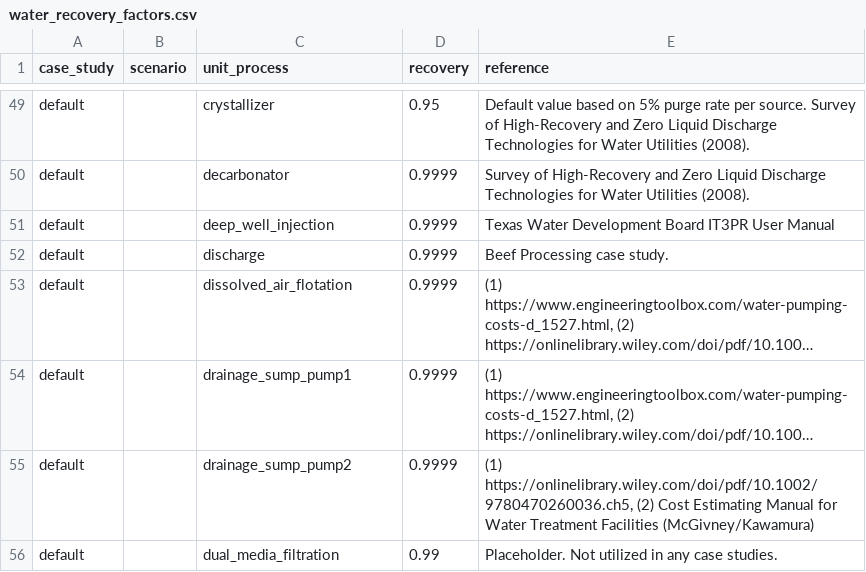
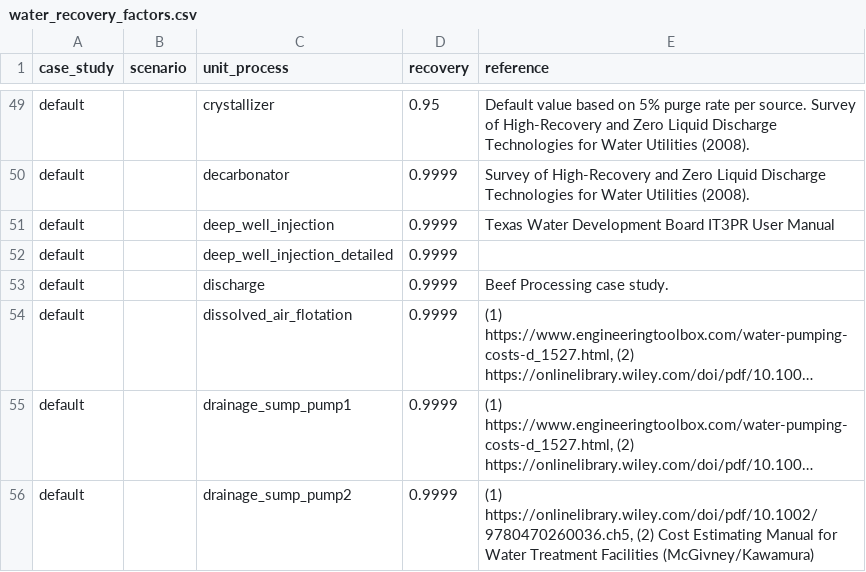
Before and after one commit to MuktaHardikar/WaterTAP3, a CSV file: watertap3/watertap3/data/water_recovery_factors.csv, drawn as a sheet; only a part is shown, gaps mark what is left out; the shorter side is filled out with more unchanged rows; long unchanged cells end in ….

```diff
--- a/watertap3/watertap3/data/water_recovery_factors.csv
+++ b/watertap3/watertap3/data/water_recovery_factors.csv
@@ -51,2 +51,3 @@ default,,decarbonator,0.9999,Survey of High-Recovery and Zero Liquid Discharge T
 default,,deep_well_injection,0.9999,Texas Water Development Board IT3PR User Manual
+default,,deep_well_injection_detailed,0.9999,
 default,,discharge,0.9999,Beef Processing case study.
```
Also changed, not shown: watertap3/watertap3/data/case_study_water_sources.csv, watertap3/watertap3/data/treatment_train_setup.csv, 10 other files.
